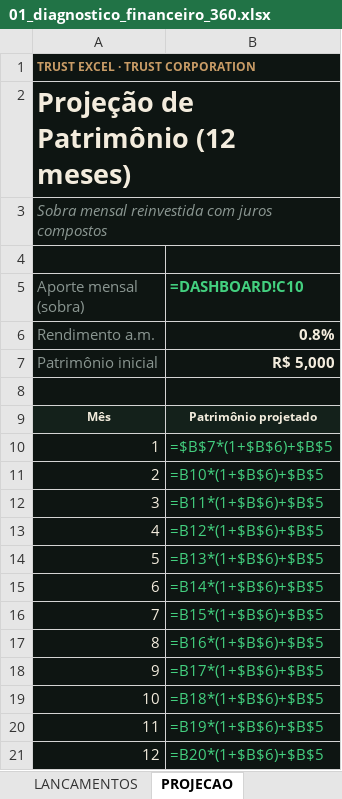
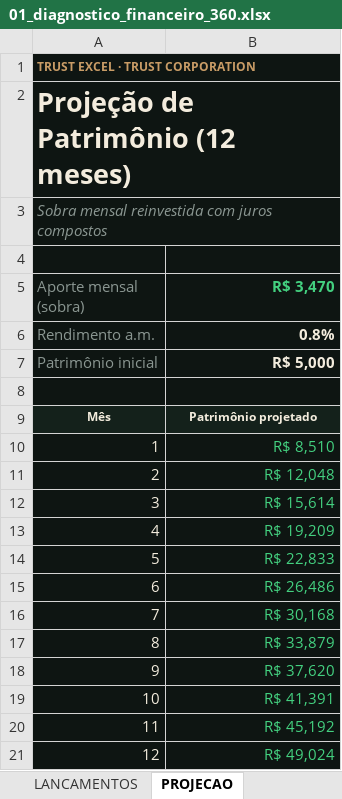
Before and after one commit to Trustcorporation88/Excel, an Excel workbook: public/planilhas/01_diagnostico_financeiro_360.xlsx, sheet PROJECAO, drawn as a sheet; values as stored, in another font and other column widths than the file's, no borders; formulas without a stored value are shown as written; charts and pictures not drawn; the diff names each change by its address in the sheet, - before the commit and + after, or states it on an @@ line.

Commit message:
Fix dashboard open state with cached KPIs and denser layout
Ship LibreOffice-calculated workbooks so KPI cards, tables and
charts show values on first open; tighten cards and chart sizing.

```diff
--- a/public/planilhas/01_diagnostico_financeiro_360.xlsx (sheet PROJECAO)
+++ b/public/planilhas/01_diagnostico_financeiro_360.xlsx (sheet PROJECAO)
-B5: =DASHBOARD!C10
+B5: R$ 3,470
-B10 (R$ 3,470): =$B$7*(1+$B$6)+$B$5
+B10 (R$ 3,470): R$ 8,510
-B11 (R$ 3,470): =B10*(1+$B$6)+$B$5
+B11 (R$ 3,470): R$ 12,048
-B12 (R$ 3,470): =B11*(1+$B$6)+$B$5
+B12 (R$ 3,470): R$ 15,614
-B13 (R$ 3,470): =B12*(1+$B$6)+$B$5
+B13 (R$ 3,470): R$ 19,209
-B14 (R$ 3,470): =B13*(1+$B$6)+$B$5
+B14 (R$ 3,470): R$ 22,833
-B15 (R$ 3,470): =B14*(1+$B$6)+$B$5
+B15 (R$ 3,470): R$ 26,486
-B16 (R$ 3,470): =B15*(1+$B$6)+$B$5
+B16 (R$ 3,470): R$ 30,168
-B17 (R$ 3,470): =B16*(1+$B$6)+$B$5
+B17 (R$ 3,470): R$ 33,879
-B18 (R$ 3,470): =B17*(1+$B$6)+$B$5
+B18 (R$ 3,470): R$ 37,620
-B19 (R$ 3,470): =B18*(1+$B$6)+$B$5
+B19 (R$ 3,470): R$ 41,391
-B20 (R$ 3,470): =B19*(1+$B$6)+$B$5
+B20 (R$ 3,470): R$ 45,192
-B21 (R$ 3,470): =B20*(1+$B$6)+$B$5
+B21 (R$ 3,470): R$ 49,024
```
Also changed, not shown: sheet LANCAMENTOS, sheet DASHBOARD, sheet CONFIG, hidden cells, charts or pictures, public/planilhas/03_painel_okr_habitos.xlsx, public/planilhas/04_regua_cobranca_inteligente.xlsx, 4 other files.
